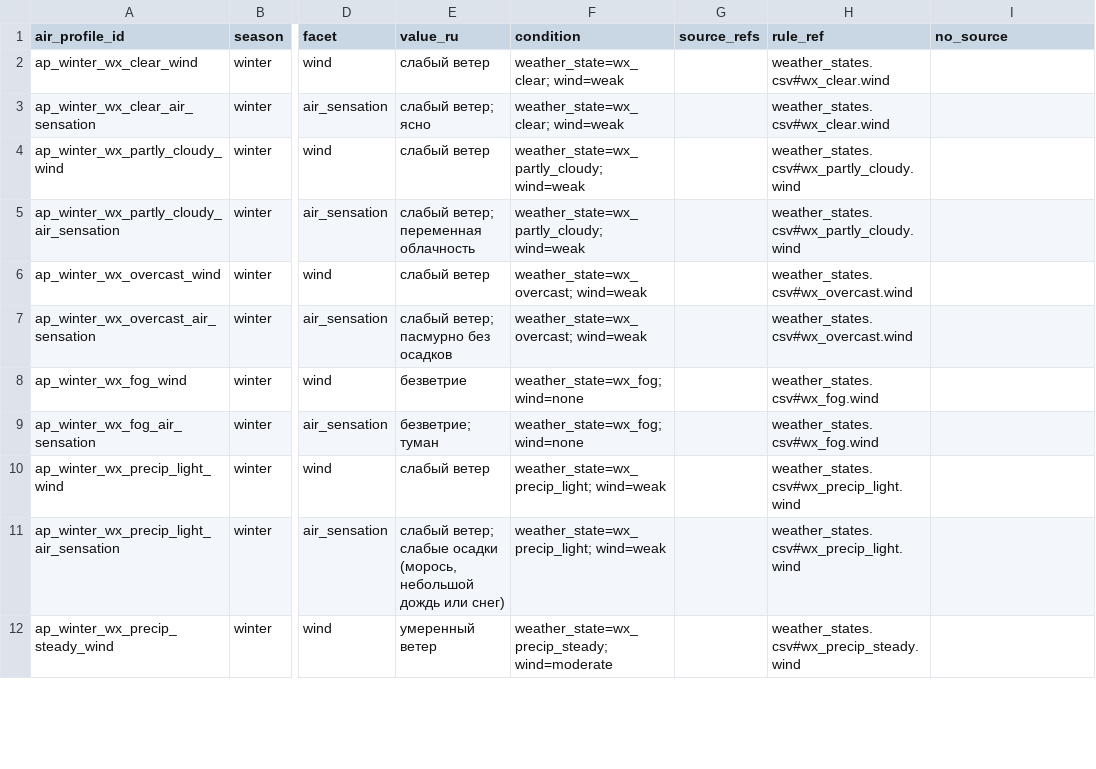
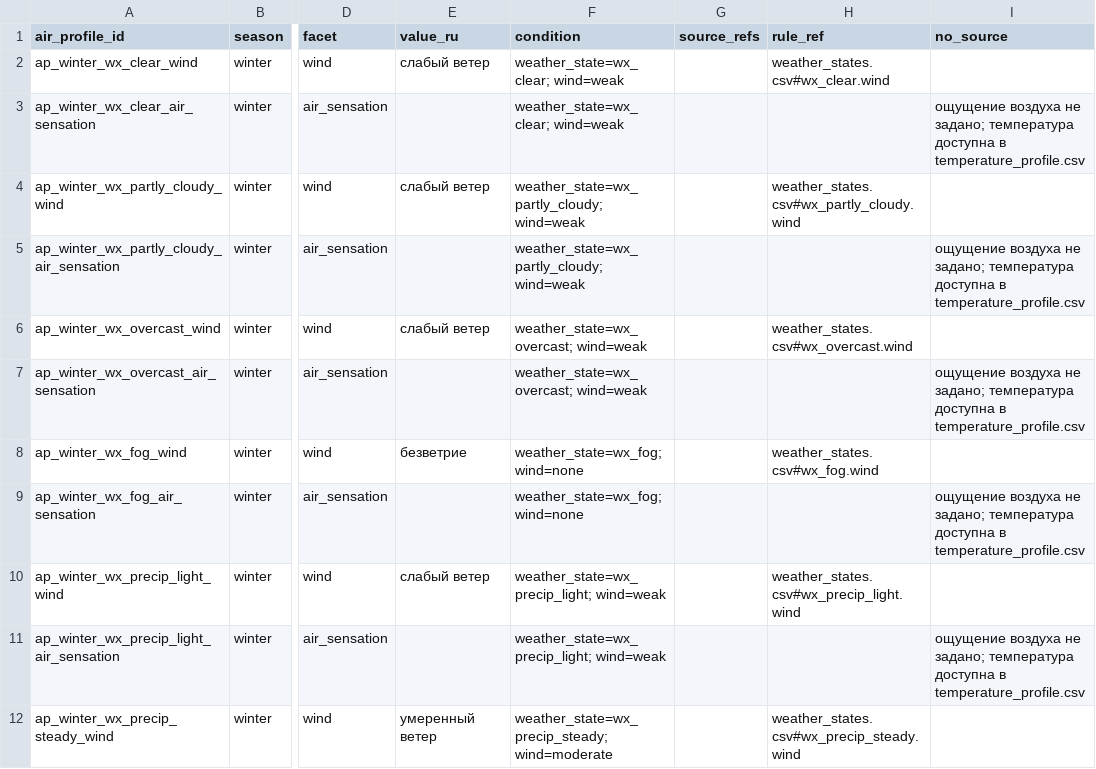
Before and after one commit to PavelSlaven/Novgorod1230, a CSV file: data/world-catalogs/novgorod/game-base-v1/nature-materials-weather/weather_climate/wind_air_profiles.csv, drawn as a sheet; only a part is shown, gaps mark what is left out; the diff covers the shown part only; the diff names each change by its address in the sheet, - before the commit and + after, or states it on an @@ line.

Commit message:
Expand place and weather profile coverage

```diff
--- a/data/world-catalogs/novgorod/game-base-v1/nature-materials-weather/weather_climate/wind_air_profiles.csv
+++ b/data/world-catalogs/novgorod/game-base-v1/nature-materials-weather/weather_climate/wind_air_profiles.csv
-E3 (value_ru): слабый ветер; ясно
+E3 (value_ru): (empty)
-H3 (rule_ref): weather_states.csv#wx_clear.wind
+H3 (rule_ref): (empty)
-I3 (no_source): (empty)
+I3 (no_source): ощущение воздуха не задано; температура доступна в temperature_profile.csv
-E5 (value_ru): слабый ветер; переменная облачность
+E5 (value_ru): (empty)
-H5 (rule_ref): weather_states.csv#wx_partly_cloudy.wind
+H5 (rule_ref): (empty)
-I5 (no_source): (empty)
+I5 (no_source): ощущение воздуха не задано; температура доступна в temperature_profile.csv
-E7 (value_ru): слабый ветер; пасмурно без осадков
+E7 (value_ru): (empty)
-H7 (rule_ref): weather_states.csv#wx_overcast.wind
+H7 (rule_ref): (empty)
-I7 (no_source): (empty)
+I7 (no_source): ощущение воздуха не задано; температура доступна в temperature_profile.csv
-E9 (value_ru): безветрие; туман
+E9 (value_ru): (empty)
-H9 (rule_ref): weather_states.csv#wx_fog.wind
+H9 (rule_ref): (empty)
-I9 (no_source): (empty)
+I9 (no_source): ощущение воздуха не задано; температура доступна в temperature_profile.csv
-E11 (value_ru): слабый ветер; слабые осадки (морось, небольшой дождь или снег)
+E11 (value_ru): (empty)
-H11 (rule_ref): weather_states.csv#wx_precip_light.wind
+H11 (rule_ref): (empty)
-I11 (no_source): (empty)
+I11 (no_source): ощущение воздуха не задано; температура доступна в temperature_profile.csv
```
Also changed, not shown: 90 edited cells elsewhere in this file, 13 other files.
